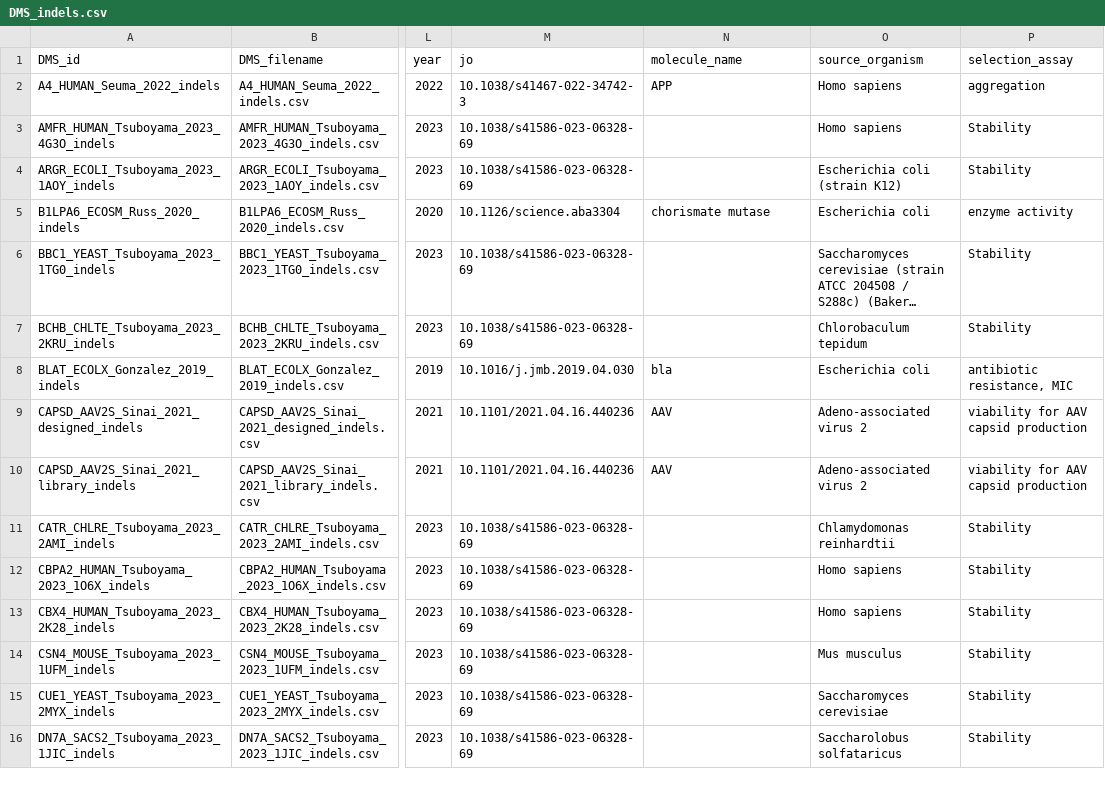
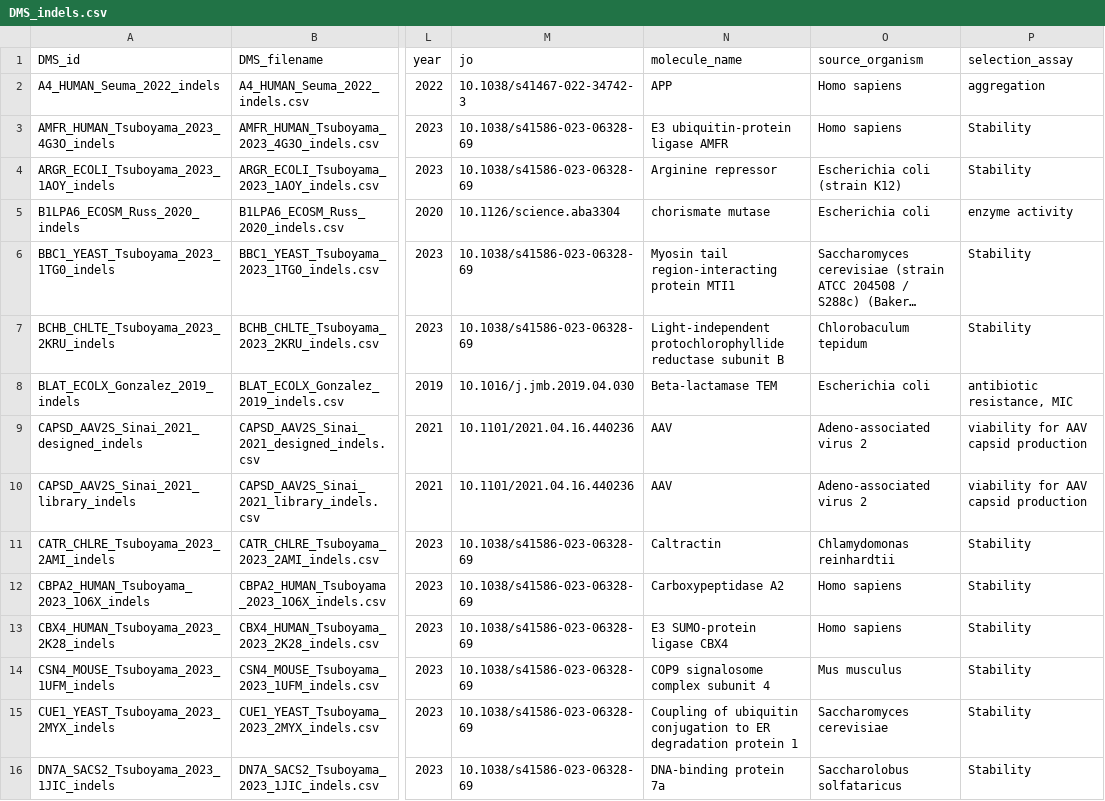
Before and after one commit to OATML-Markslab/ProteinGym, a CSV file: reference_files/DMS_indels.csv, drawn as a sheet; only a part is shown, gaps mark what is left out; long unchanged cells end in …; the diff covers the shown part only; the diff names each change by its address in the sheet, - before the commit and + after, or states it on an @@ line.

Commit message:
Added molecule_name to reference files

```diff
--- a/reference_files/DMS_indels.csv
+++ b/reference_files/DMS_indels.csv
-N3 (molecule_name): (empty)
+N3 (molecule_name): E3 ubiquitin-protein ligase AMFR
-N4 (molecule_name): (empty)
+N4 (molecule_name): Arginine repressor
-N6 (molecule_name): (empty)
+N6 (molecule_name): Myosin tail region-interacting protein MTI1
-N7 (molecule_name): (empty)
+N7 (molecule_name): Light-independent protochlorophyllide reductase subunit B
-N8 (molecule_name): bla
+N8 (molecule_name): Beta-lactamase TEM
-N11 (molecule_name): (empty)
+N11 (molecule_name): Caltractin
-N12 (molecule_name): (empty)
+N12 (molecule_name): Carboxypeptidase A2
-N13 (molecule_name): (empty)
+N13 (molecule_name): E3 SUMO-protein ligase CBX4
-N14 (molecule_name): (empty)
+N14 (molecule_name): COP9 signalosome complex subunit 4
-N15 (molecule_name): (empty)
+N15 (molecule_name): Coupling of ubiquitin conjugation to ER degradation protein 1
-N16 (molecule_name): (empty)
+N16 (molecule_name): DNA-binding protein 7a
```
Also changed, not shown: 46 edited cells elsewhere in this file, reference_files/DMS_substitutions.csv.
